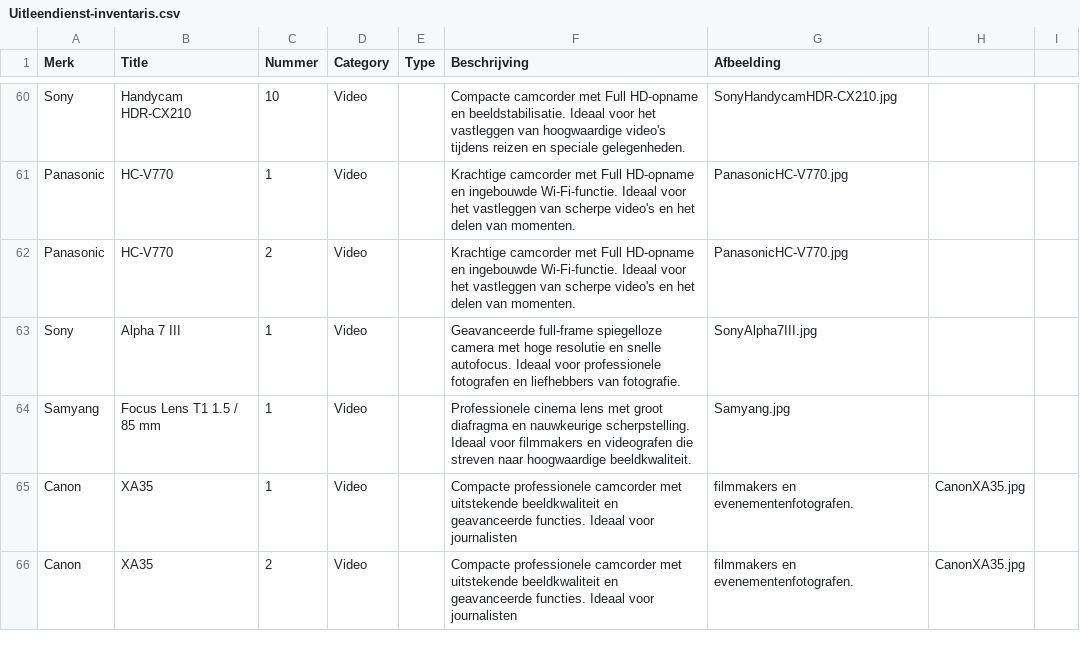
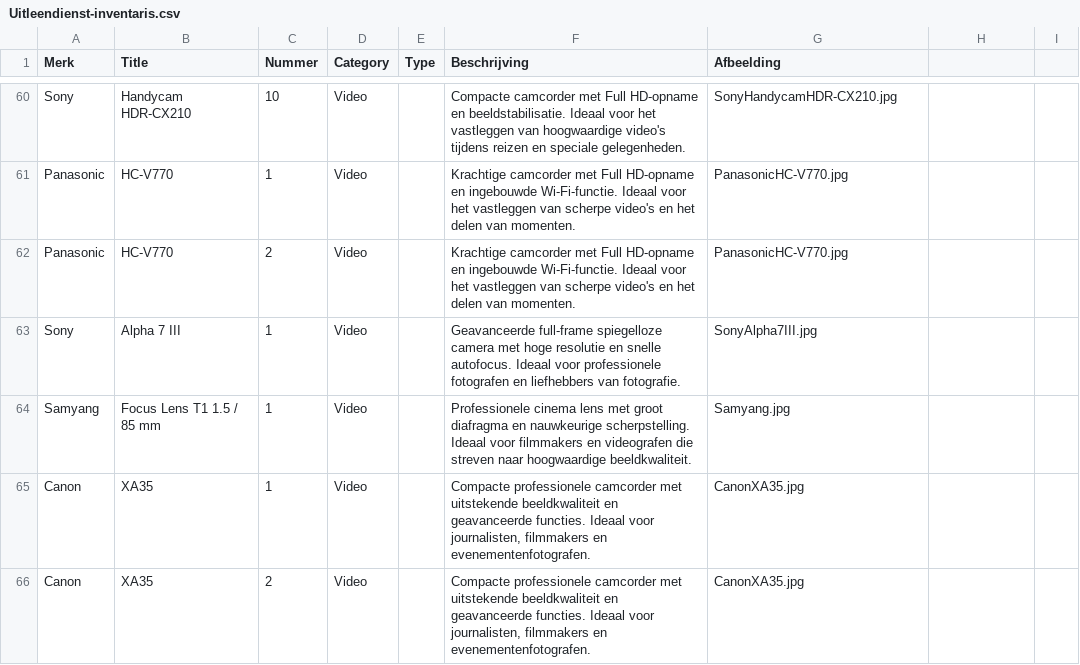
Before and after one commit to Programmingproject-Groep1/ProgrammingProject_Groep1, a CSV file: Uitleendienst-inventaris.csv, drawn as a sheet; only a part is shown, gaps mark what is left out; the diff covers the shown part only.

Commit message:
Probleem met afbeeldingen opgelost

```diff
--- a/Uitleendienst-inventaris.csv
+++ b/Uitleendienst-inventaris.csv
@@ -64,3 +64,3 @@ Sony;Alpha 7 III;1;Video;;Geavanceerde full-frame spiegelloze camera met hoge re
 Samyang;Focus Lens T1 1.5 / 85 mm;1;Video;;Professionele cinema lens met groot diafragma en nauwkeurige scherpstelling. Ideaal voor filmmakers en videografen die streven naar hoogwaardige beeldkwaliteit.;Samyang.jpg
-Canon;XA35;1;Video;;Compacte professionele camcorder met uitstekende beeldkwaliteit en geavanceerde functies. Ideaal voor journalisten; filmmakers en evenementenfotografen.;CanonXA35.jpg
-Canon;XA35;2;Video;;Compacte professionele camcorder met uitstekende beeldkwaliteit en geavanceerde functies. Ideaal voor journalisten; filmmakers en evenementenfotografen.;CanonXA35.jpg
+Canon;XA35;1;Video;;Compacte professionele camcorder met uitstekende beeldkwaliteit en geavanceerde functies. Ideaal voor journalisten, filmmakers en evenementenfotografen.;CanonXA35.jpg
+Canon;XA35;2;Video;;Compacte professionele camcorder met uitstekende beeldkwaliteit en geavanceerde functies. Ideaal voor journalisten, filmmakers en evenementenfotografen.;CanonXA35.jpg
```
Also changed, not shown: 13 edited cells elsewhere in this file, 1 other file.
